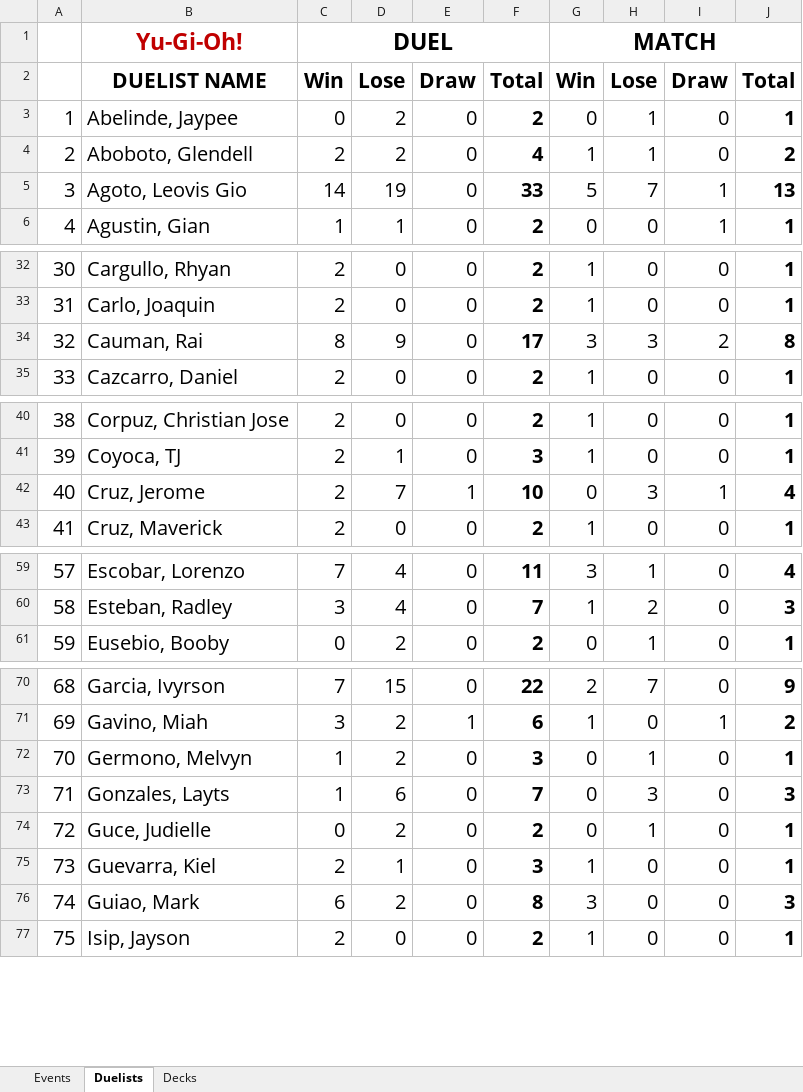
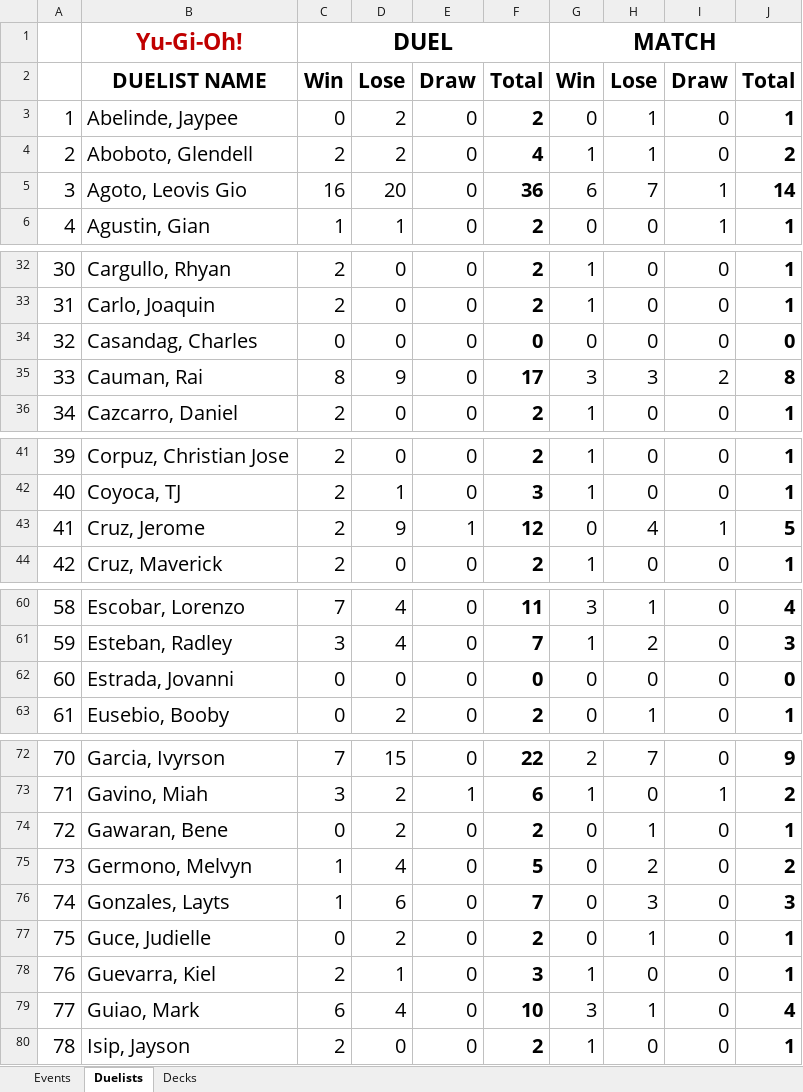
Before and after one commit to lancenacabuan/c4lance, an Excel workbook: ygo-records.xlsx, sheet Duelists, drawn as a sheet; only a part is shown, gaps mark what is left out; values as stored, in another font and other column widths than the file's, no borders; addresses are those after the commit; the diff names each change by its address in the sheet, - before the commit and + after, or states it on an @@ line.

```diff
--- a/ygo-records.xlsx (sheet Duelists)
+++ b/ygo-records.xlsx (sheet Duelists)
-C5: 14
+C5: 16
-D5: 19
+D5: 20
-F5: 33
+F5: 36
-G5: 5
+G5: 6
-J5: 13
+J5: 14
+row 34: 32 | Casandag, Charles | 0 | 0 | 0 | 0 | 0 | 0 | 0 | 0
@@ column A renumbered from row 35 down @@
-D43: 7
+D43: 9
-F43: 10
+F43: 12
-H43: 3
+H43: 4
-J43: 4
+J43: 5
+row 62: 60 | Estrada, Jovanni | 0 | 0 | 0 | 0 | 0 | 0 | 0 | 0
+row 74: 72 | Gawaran, Bene | 0 | 2 | 0 | 2 | 0 | 1 | 0 | 1
-D75: 2
+D75: 4
-F75: 3
+F75: 5
-H75: 1
+H75: 2
-J75: 1
+J75: 2
-D79: 2
+D79: 4
-F79: 8
+F79: 10
-H79: 0
+H79: 1
-J79: 3
+J79: 4
```
Also changed, not shown: sheet Events, sheet Decks, formulas that keep their value.
